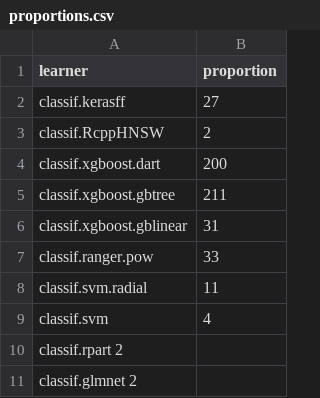
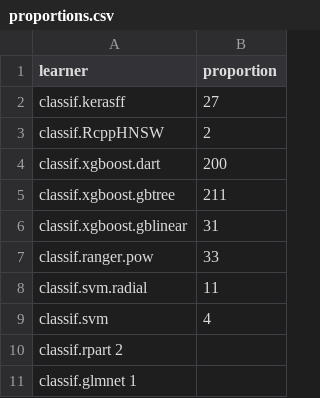
Before and after one commit to compstat-lmu/randombot_ng, a CSV file: input/proportions.csv, drawn as a sheet.

Commit message:
lower glmnet propoertion

```diff
--- a/input/proportions.csv
+++ b/input/proportions.csv
@@ -10,2 +10,2 @@ classif.svm	4
 classif.rpart 2
-classif.glmnet 2
+classif.glmnet 1
```
